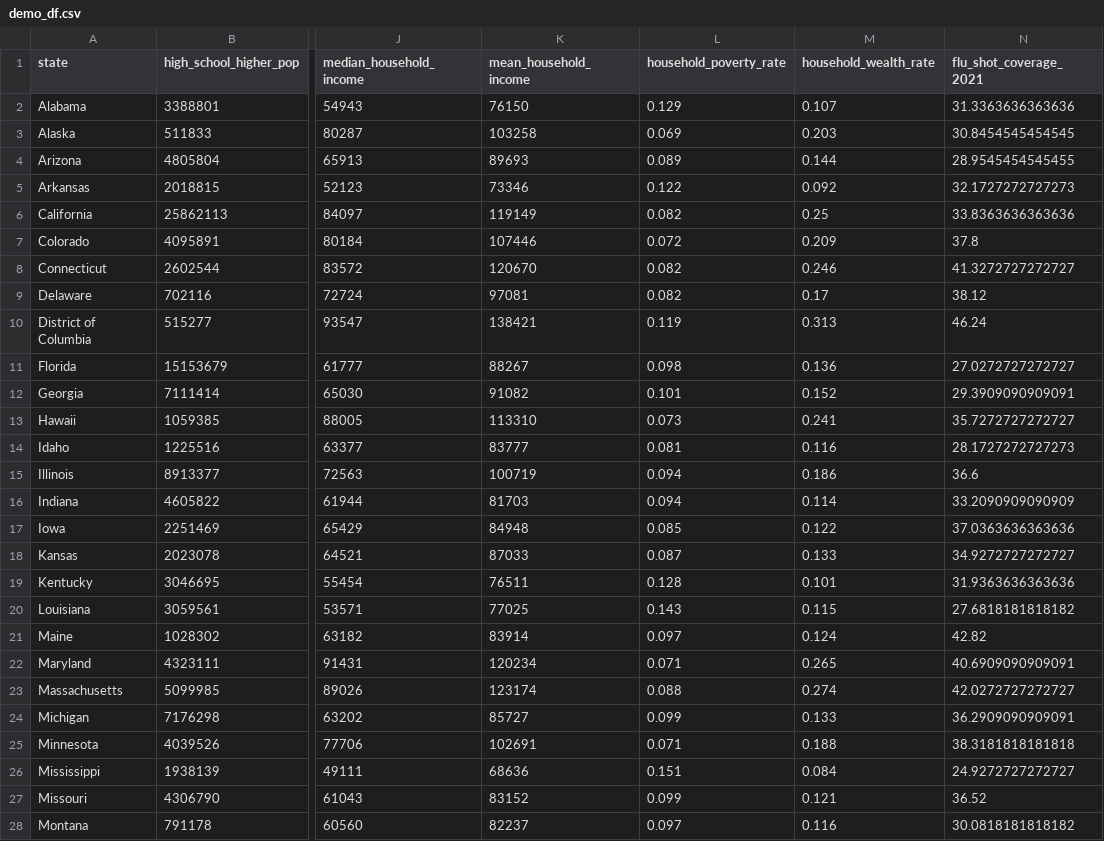
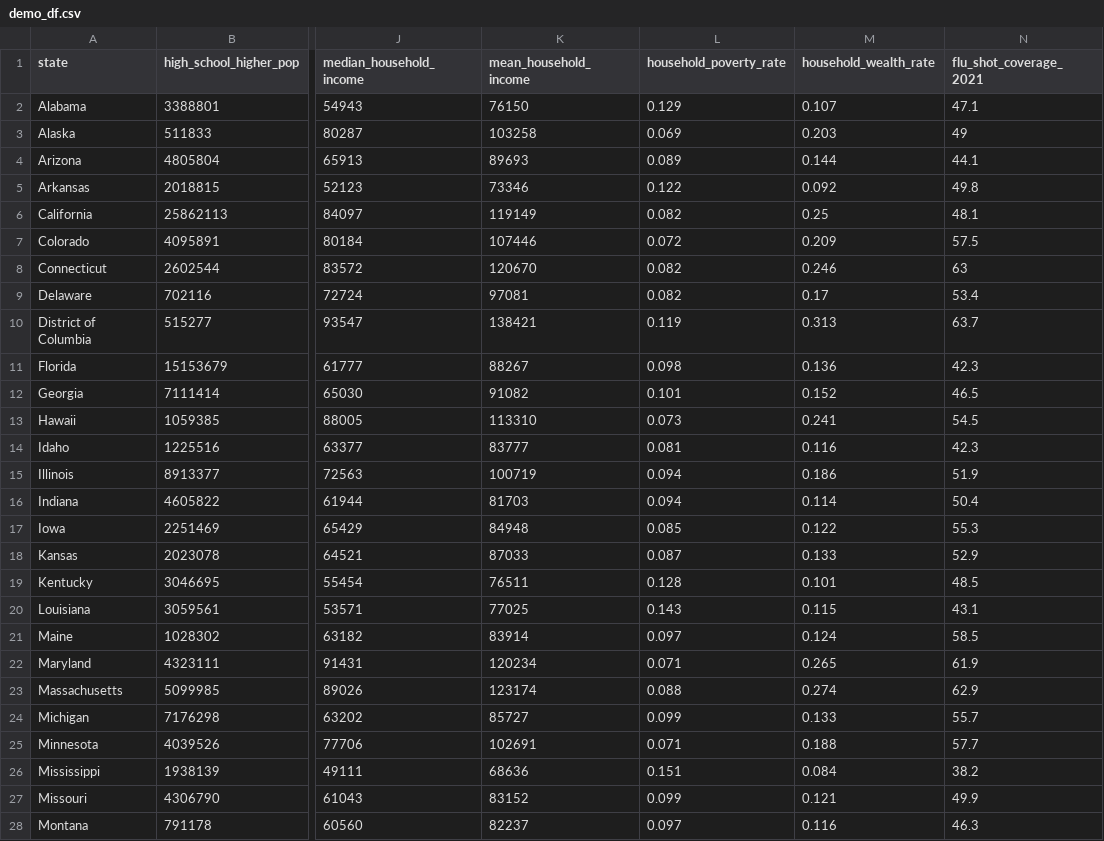
Before and after one commit to longyuangao/VaccinationCoverageDemographics, a CSV file: data/clean/demo_df.csv, drawn as a sheet; only a part is shown, gaps mark what is left out; the diff covers the shown part only; the diff names each change by its address in the sheet, - before the commit and + after, or states it on an @@ line.

Commit message:
changed statistics of 2021 flu vax coverage statistics from mean to max (in 05)

```diff
--- a/data/clean/demo_df.csv
+++ b/data/clean/demo_df.csv
-N2 (flu_shot_coverage_2021): 31.3363636363636
+N2 (flu_shot_coverage_2021): 47.1
-N3 (flu_shot_coverage_2021): 30.8454545454545
+N3 (flu_shot_coverage_2021): 49
-N4 (flu_shot_coverage_2021): 28.9545454545455
+N4 (flu_shot_coverage_2021): 44.1
-N5 (flu_shot_coverage_2021): 32.1727272727273
+N5 (flu_shot_coverage_2021): 49.8
-N6 (flu_shot_coverage_2021): 33.8363636363636
+N6 (flu_shot_coverage_2021): 48.1
-N7 (flu_shot_coverage_2021): 37.8
+N7 (flu_shot_coverage_2021): 57.5
-N8 (flu_shot_coverage_2021): 41.3272727272727
+N8 (flu_shot_coverage_2021): 63
-N9 (flu_shot_coverage_2021): 38.12
+N9 (flu_shot_coverage_2021): 53.4
-N10 (flu_shot_coverage_2021): 46.24
+N10 (flu_shot_coverage_2021): 63.7
-N11 (flu_shot_coverage_2021): 27.0272727272727
+N11 (flu_shot_coverage_2021): 42.3
-N12 (flu_shot_coverage_2021): 29.3909090909091
+N12 (flu_shot_coverage_2021): 46.5
-N13 (flu_shot_coverage_2021): 35.7272727272727
+N13 (flu_shot_coverage_2021): 54.5
-N14 (flu_shot_coverage_2021): 28.1727272727273
+N14 (flu_shot_coverage_2021): 42.3
-N15 (flu_shot_coverage_2021): 36.6
+N15 (flu_shot_coverage_2021): 51.9
-N16 (flu_shot_coverage_2021): 33.2090909090909
+N16 (flu_shot_coverage_2021): 50.4
-N17 (flu_shot_coverage_2021): 37.0363636363636
+N17 (flu_shot_coverage_2021): 55.3
-N18 (flu_shot_coverage_2021): 34.9272727272727
+N18 (flu_shot_coverage_2021): 52.9
-N19 (flu_shot_coverage_2021): 31.9363636363636
+N19 (flu_shot_coverage_2021): 48.5
-N20 (flu_shot_coverage_2021): 27.6818181818182
+N20 (flu_shot_coverage_2021): 43.1
-N21 (flu_shot_coverage_2021): 42.82
+N21 (flu_shot_coverage_2021): 58.5
-N22 (flu_shot_coverage_2021): 40.6909090909091
+N22 (flu_shot_coverage_2021): 61.9
-N23 (flu_shot_coverage_2021): 42.0272727272727
+N23 (flu_shot_coverage_2021): 62.9
-N24 (flu_shot_coverage_2021): 36.2909090909091
+N24 (flu_shot_coverage_2021): 55.7
-N25 (flu_shot_coverage_2021): 38.3181818181818
+N25 (flu_shot_coverage_2021): 57.7
-N26 (flu_shot_coverage_2021): 24.9272727272727
+N26 (flu_shot_coverage_2021): 38.2
-N27 (flu_shot_coverage_2021): 36.52
+N27 (flu_shot_coverage_2021): 49.9
-N28 (flu_shot_coverage_2021): 30.0818181818182
+N28 (flu_shot_coverage_2021): 46.3
```
Also changed, not shown: 24 edited cells elsewhere in this file, 1 other file.
